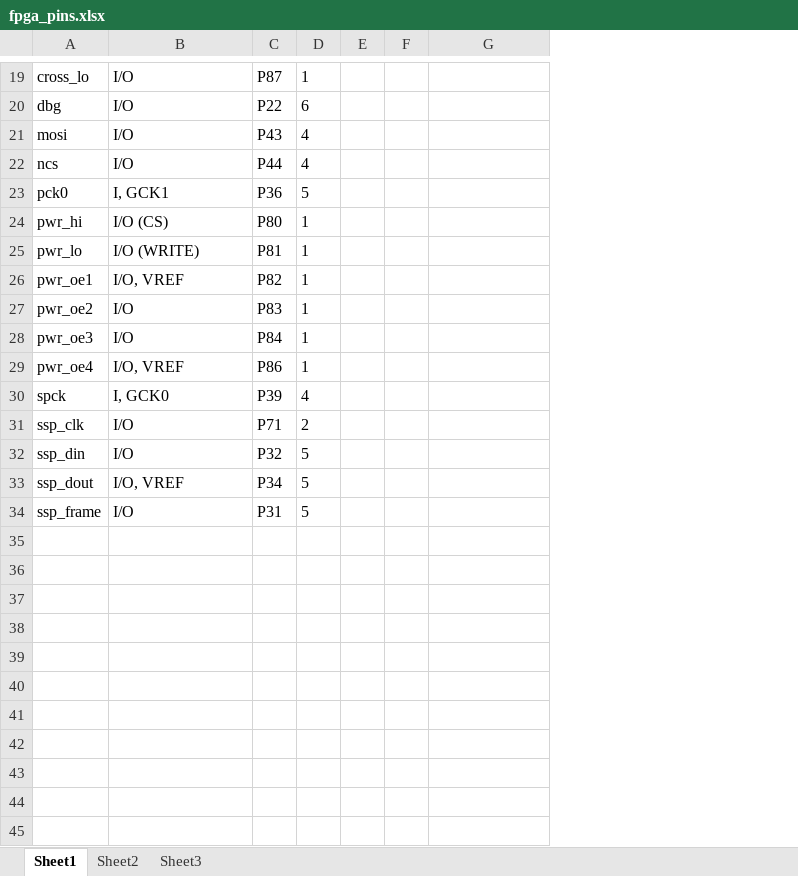
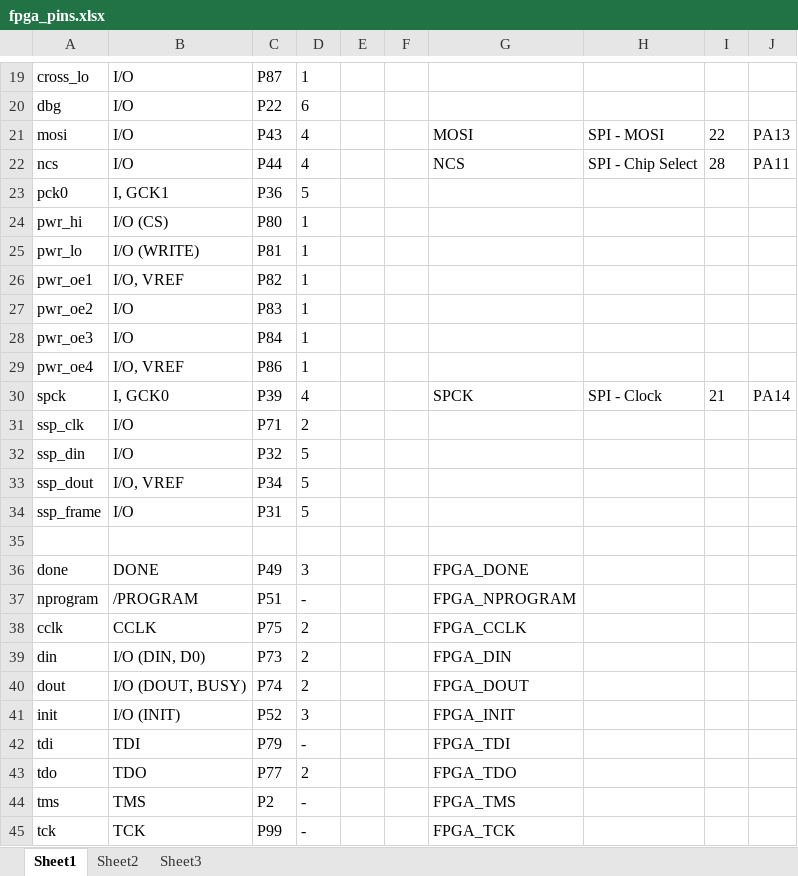
Before and after one commit to glocklueng/032, an Excel workbook: LayerOne_2014/badge/doc/fpga_pins.xlsx, sheet Sheet1, drawn as a sheet; only a part is shown, gaps mark what is left out; values as stored, in another font and other column widths than the file's, no borders; addresses are those after the commit; the diff covers the shown part only; the diff names each change by its address in the sheet, - before the commit and + after, or states it on an @@ line.

Commit message:
committing in case i fuck up later

```diff
--- a/LayerOne_2014/badge/doc/fpga_pins.xlsx (sheet Sheet1)
+++ b/LayerOne_2014/badge/doc/fpga_pins.xlsx (sheet Sheet1)
+column G, rows 21-30: MOSI | NCS |  |  |  |  |  |  |  | SPCK
+column I, rows 21-30: 22 | 28 |  |  |  |  |  |  |  | 21
+column J, rows 21-30: PA13 | PA11 |  |  |  |  |  |  |  | PA14
-H21: (empty)
+H21: SPI - MOSI
-H22: (empty)
+H22: SPI - Chip Select
-H30: (empty)
+H30: SPI - Clock
+row 35: (empty)
+row 36: done | DONE | P49 | 3 |  |  | FPGA_DONE
+row 37: nprogram | /PROGRAM | P51 | - |  |  | FPGA_NPROGRAM
+row 38: cclk | CCLK | P75 | 2 |  |  | FPGA_CCLK
+row 39: din | I/O (DIN, D0) | P73 | 2 |  |  | FPGA_DIN
+row 40: dout | I/O (DOUT, BUSY) | P74 | 2 |  |  | FPGA_DOUT
+row 41: init | I/O (INIT) | P52 | 3 |  |  | FPGA_INIT
+row 42: tdi | TDI | P79 | - |  |  | FPGA_TDI
+row 43: tdo | TDO | P77 | 2 |  |  | FPGA_TDO
+row 44: tms | TMS | P2 | - |  |  | FPGA_TMS
+row 45: tck | TCK | P99 | - |  |  | FPGA_TCK
```
Also changed, not shown: 10 edited cells elsewhere in this sheet.
